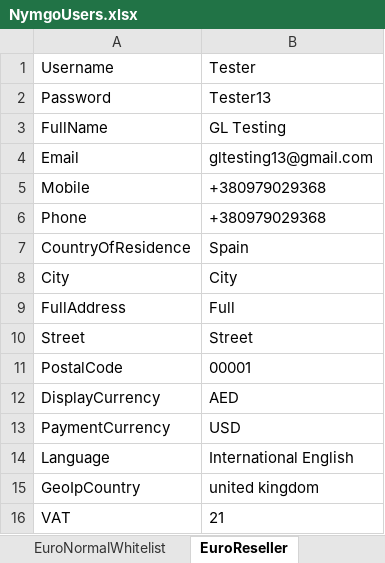
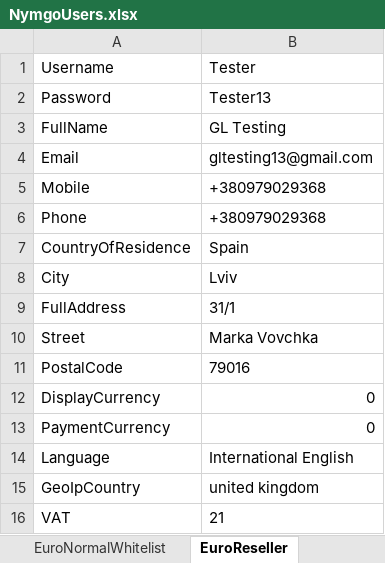
Before and after one commit to Sannichi/workTemp, an Excel workbook: NymgoUsers.xlsx, sheet EuroReseller, drawn as a sheet; values as stored, in another font and other column widths than the file's, no borders; the diff names each change by its address in the sheet, - before the commit and + after, or states it on an @@ line.

```diff
--- a/NymgoUsers.xlsx (sheet EuroReseller)
+++ b/NymgoUsers.xlsx (sheet EuroReseller)
-B8: City
+B8: Lviv
-B9: Full
+B9: 31/1
-B10: Street
+B10: Marka Vovchka
-B11: 00001
+B11: 79016
-B12: AED
+B12: 0
-B13: USD
+B13: 0
```
Also changed, not shown: sheet TestAccountsInfo, AdminUsers.xlsx, Transactions.xlsx, 41 other files.
